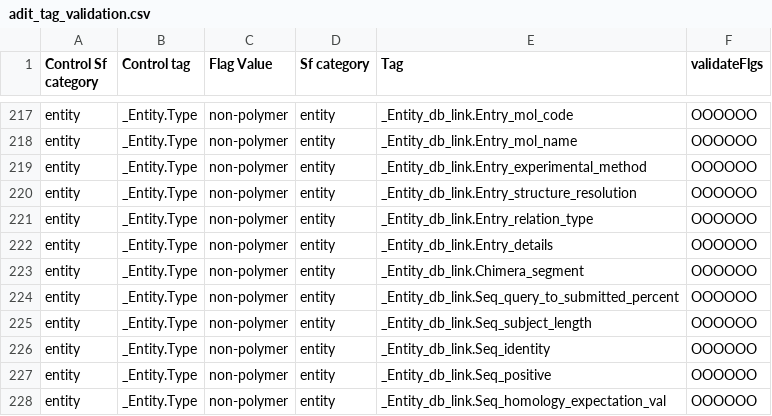
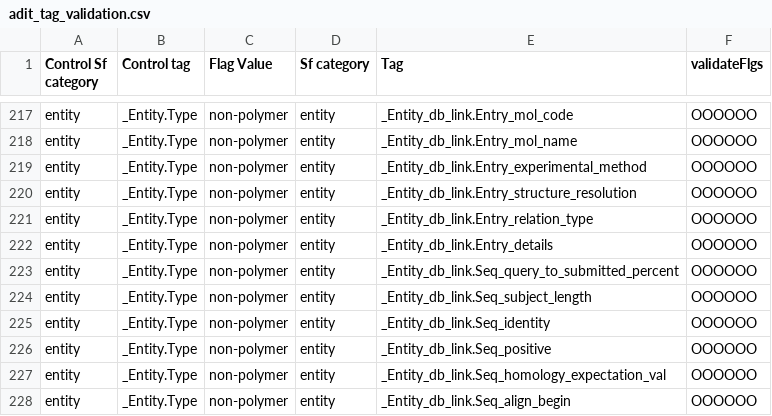
Before and after one commit to bmrb-io/nmr-star-dictionary, a CSV file: bmrb_star_v3_files/adit_input/adit_tag_validation.csv, drawn as a sheet; only a part is shown, gaps mark what is left out; the shorter side is filled out with more unchanged rows.

```diff
--- a/bmrb_star_v3_files/adit_input/adit_tag_validation.csv
+++ b/bmrb_star_v3_files/adit_input/adit_tag_validation.csv
@@ -222,3 +222,2 @@ entity,_Entity.Type,non-polymer,entity,_Entity_db_link.Entry_relation_type,OOOOO
 entity,_Entity.Type,non-polymer,entity,_Entity_db_link.Entry_details,OOOOOO
-entity,_Entity.Type,non-polymer,entity,_Entity_db_link.Chimera_segment,OOOOOO
 entity,_Entity.Type,non-polymer,entity,_Entity_db_link.Seq_query_to_submitted_percent,OOOOOO
```
Also changed, not shown: bmrb_star_v3_files/adit_input/adit_enum_dtl.csv, bmrb_star_v3_files/adit_input/adit_enum_hdr.csv, 8 other files.
